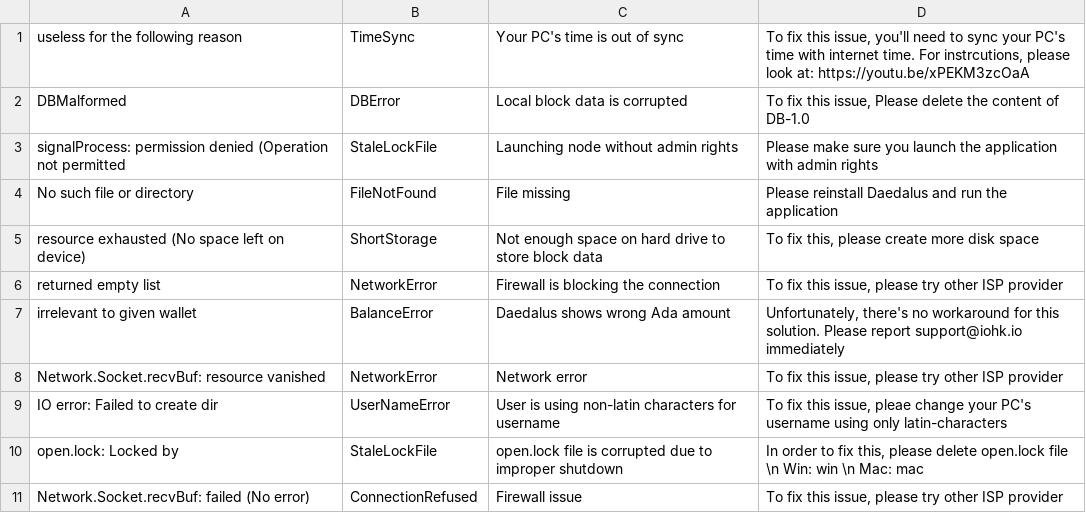
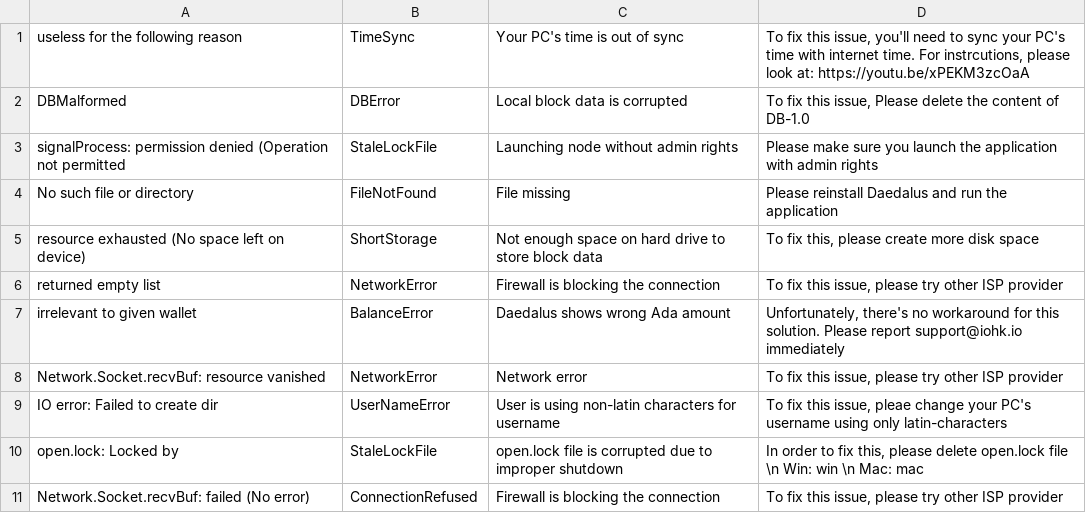
Before and after one commit to input-output-hk/cardano-diagnosis-program, a CSV file: knowledgebase/knowledge.csv, drawn as a sheet.

```diff
--- a/knowledgebase/knowledge.csv
+++ b/knowledgebase/knowledge.csv
@@ -10,2 +10,2 @@
 "open.lock: Locked by","StaleLockFile","open.lock file is corrupted due to improper shutdown","In order to fix this, please delete open.lock file \n Win: win \n Mac: mac"
-"Network.Socket.recvBuf: failed (No error)","ConnectionRefused","Firewall issue","To fix this issue, please try other ISP provider"
+"Network.Socket.recvBuf: failed (No error)","ConnectionRefused","Firewall is blocking the connection","To fix this issue, please try other ISP provider"
```
Also changed, not shown: 1 other file.
